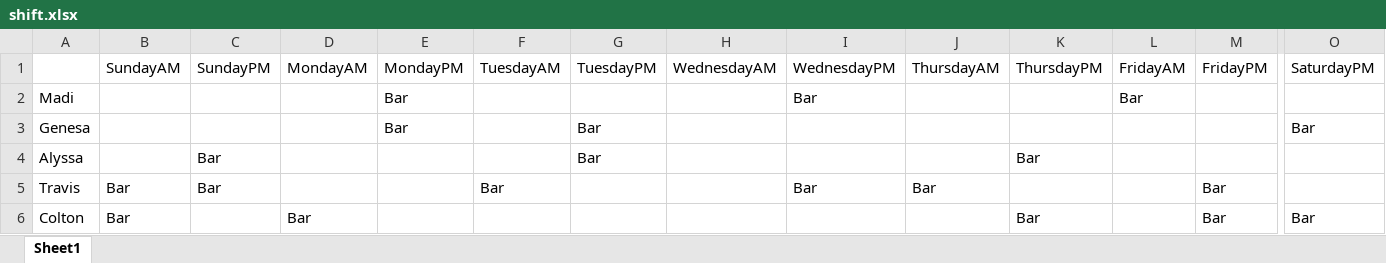
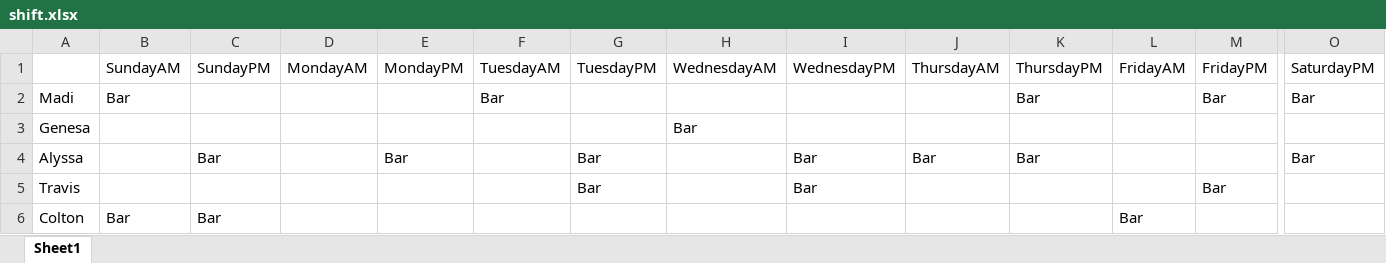
Before and after one commit to Nick22morris/QuickShift, an Excel workbook: shift.xlsx, sheet Sheet1, drawn as a sheet; only a part is shown, gaps mark what is left out; values as stored, in another font and other column widths than the file's, no borders; the diff covers the shown part only; the diff names each change by its address in the sheet, - before the commit and + after, or states it on an @@ line.

```diff
--- a/shift.xlsx (sheet Sheet1)
+++ b/shift.xlsx (sheet Sheet1)
-B2 (SundayAM): (empty)
+B2 (SundayAM): Bar
-E2:E3 (MondayPM): Bar
+E2:E3 (MondayPM): (empty)
-F2 (TuesdayAM): (empty)
+F2 (TuesdayAM): Bar
-I2 (WednesdayPM): Bar
+I2 (WednesdayPM): (empty)
-K2 (ThursdayPM): (empty)
+K2 (ThursdayPM): Bar
-L2 (FridayAM): Bar
+L2 (FridayAM): (empty)
-M2 (FridayPM): (empty)
+M2 (FridayPM): Bar
-O2 (SaturdayPM): (empty)
+O2 (SaturdayPM): Bar
-G3 (TuesdayPM): Bar
+G3 (TuesdayPM): (empty)
-H3 (WednesdayAM): (empty)
+H3 (WednesdayAM): Bar
-O3 (SaturdayPM): Bar
+O3 (SaturdayPM): (empty)
-E4 (MondayPM): (empty)
+E4 (MondayPM): Bar
-I4 (WednesdayPM): (empty)
+I4 (WednesdayPM): Bar
-J4 (ThursdayAM): (empty)
+J4 (ThursdayAM): Bar
-O4 (SaturdayPM): (empty)
+O4 (SaturdayPM): Bar
-B5 (SundayAM): Bar
+B5 (SundayAM): (empty)
-C5 (SundayPM): Bar
+C5 (SundayPM): (empty)
-F5 (TuesdayAM): Bar
+F5 (TuesdayAM): (empty)
-G5 (TuesdayPM): (empty)
+G5 (TuesdayPM): Bar
-J5 (ThursdayAM): Bar
+J5 (ThursdayAM): (empty)
-C6 (SundayPM): (empty)
+C6 (SundayPM): Bar
-D6 (MondayAM): Bar
+D6 (MondayAM): (empty)
-K6 (ThursdayPM): Bar
+K6 (ThursdayPM): (empty)
-L6 (FridayAM): (empty)
+L6 (FridayAM): Bar
-M6 (FridayPM): Bar
+M6 (FridayPM): (empty)
-O6 (SaturdayPM): Bar
+O6 (SaturdayPM): (empty)
```
Also changed, not shown: 165 edited cells elsewhere in this sheet, 1 other file.
